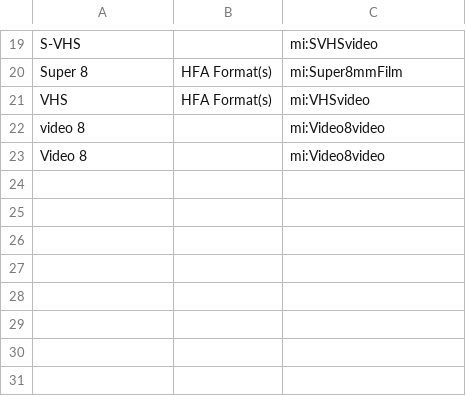
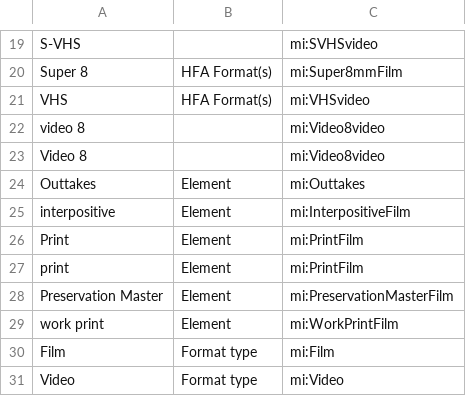
Before and after one commit to HLITS/LD4L_Film_Ontology, a CSV file: concordances/material_types.csv, drawn as a sheet; only a part is shown, gaps mark what is left out.

Commit message:
Update material_types.csv

```diff
--- a/concordances/material_types.csv
+++ b/concordances/material_types.csv
@@ -23 +23,9 @@ video 8,,mi:Video8video
 Video 8,,mi:Video8video
+Outtakes,Element,mi:Outtakes
+interpositive,Element,mi:InterpositiveFilm
+Print,Element,mi:PrintFilm
+print,Element,mi:PrintFilm
+Preservation Master,Element,mi:PreservationMasterFilm
+work print,Element,mi:WorkPrintFilm
+Film,Format type,mi:Film
+Video,Format type,mi:Video
```
